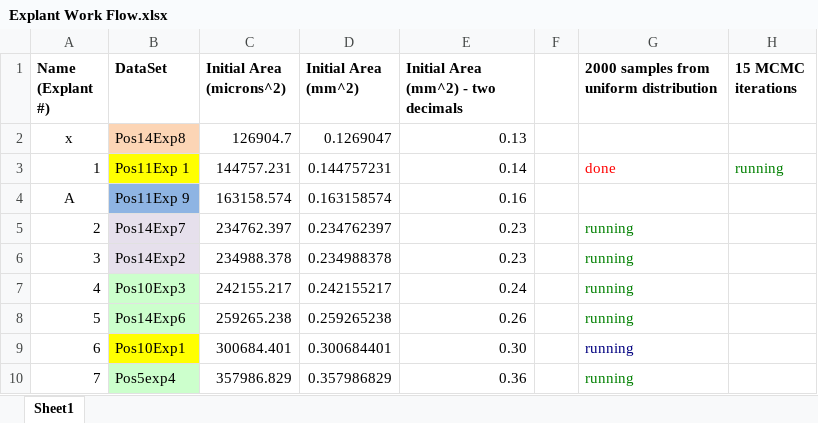
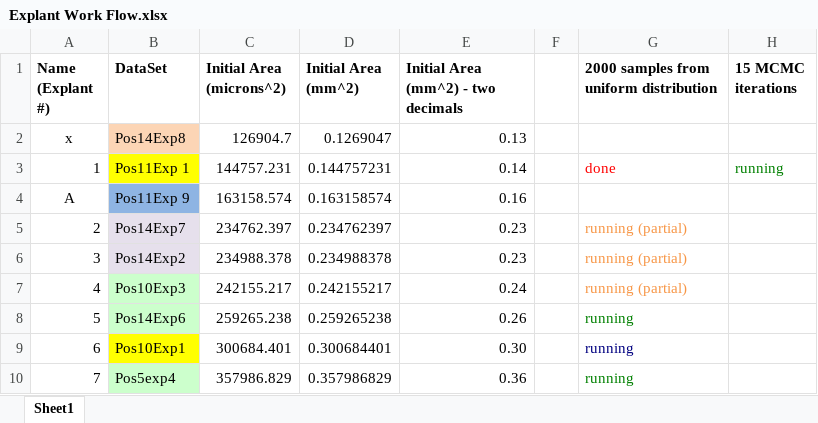
Before and after one commit to tstepien/cell-migration-spatialcoord-onelayer, an Excel workbook: Explant Work Flow.xlsx, sheet Sheet1, drawn as a sheet; only a part is shown; values as stored, in another font and other column widths than the file's, no borders; the diff names each change by its address in the sheet, - before the commit and + after, or states it on an @@ line.

```diff
--- a/Explant Work Flow.xlsx (sheet Sheet1)
+++ b/Explant Work Flow.xlsx (sheet Sheet1)
-G5:G7: running
+G5:G7: running (partial)
-G5:G7 text colour: #008000
+G5:G7 text colour: #F79646
```
Also changed, not shown: 23 other files.
